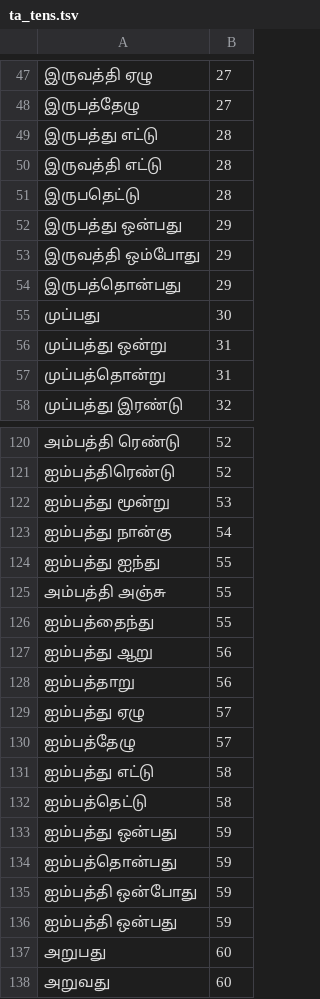
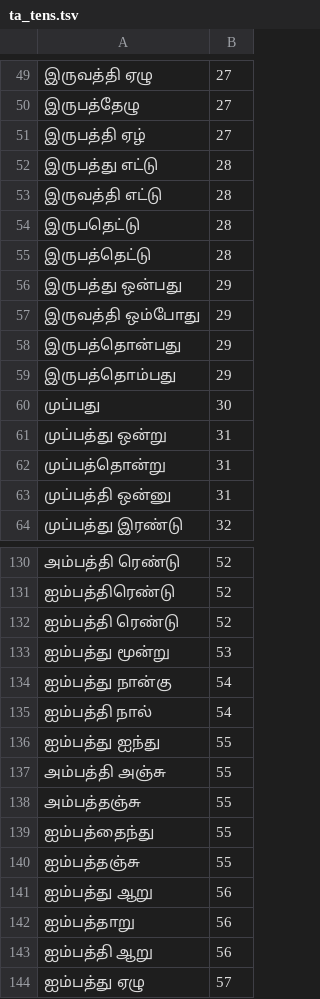
Before and after one commit to vasistalodagala/indic-punct, a TSV file: src/inverse_text_normalization/ta/data/numbers/ta_tens.tsv, drawn as a sheet; only a part is shown, gaps mark what is left out; the shorter side is filled out with more unchanged rows; the diff covers the shown part only.

```diff
--- a/src/inverse_text_normalization/ta/data/numbers/ta_tens.tsv
+++ b/src/inverse_text_normalization/ta/data/numbers/ta_tens.tsv
@@ -48,2 +50,3 @@
 இருபத்தேழு	27
+இருபத்தி ஏழ்	27
 இருபத்து எட்டு	28
@@ -51,2 +54,3 @@
 இருபதெட்டு	28
+இருபத்தெட்டு	28
 இருபத்து ஒன்பது	29
@@ -54,2 +58,3 @@
 இருபத்தொன்பது	29
+இருபத்தொம்பது	29
 முப்பது	30
@@ -57,2 +62,3 @@
 முப்பத்தொன்று	31
+முப்பத்தி ஒன்னு	31
 முப்பத்து இரண்டு	32
@@ -121,9 +131,14 @@
 ஐம்பத்திரெண்டு	52
+ஐம்பத்தி ரெண்டு	52
 ஐம்பத்து மூன்று	53
 ஐம்பத்து நான்கு	54
+ஐம்பத்தி நால்	54
 ஐம்பத்து ஐந்து	55
 அம்பத்தி அஞ்சு	55
+அம்பத்தஞ்சு	55
 ஐம்பத்தைந்து	55
+ஐம்பத்தஞ்சு	55
 ஐம்பத்து ஆறு	56
 ஐம்பத்தாறு	56
+ஐம்பத்தி ஆறு	56
 ஐம்பத்து ஏழு	57
```
Also changed, not shown: 27 added rows elsewhere in this file, src/inverse_text_normalization/ta/data/numbers/digit.tsv, src/inverse_text_normalization/ta/data/numbers/ties.tsv, 3 other files.
